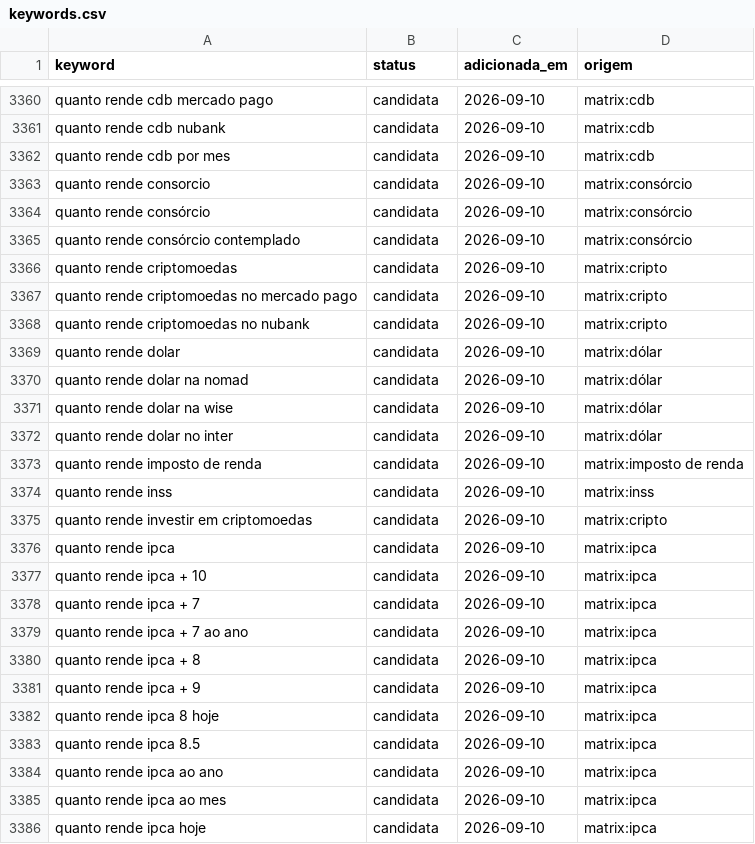
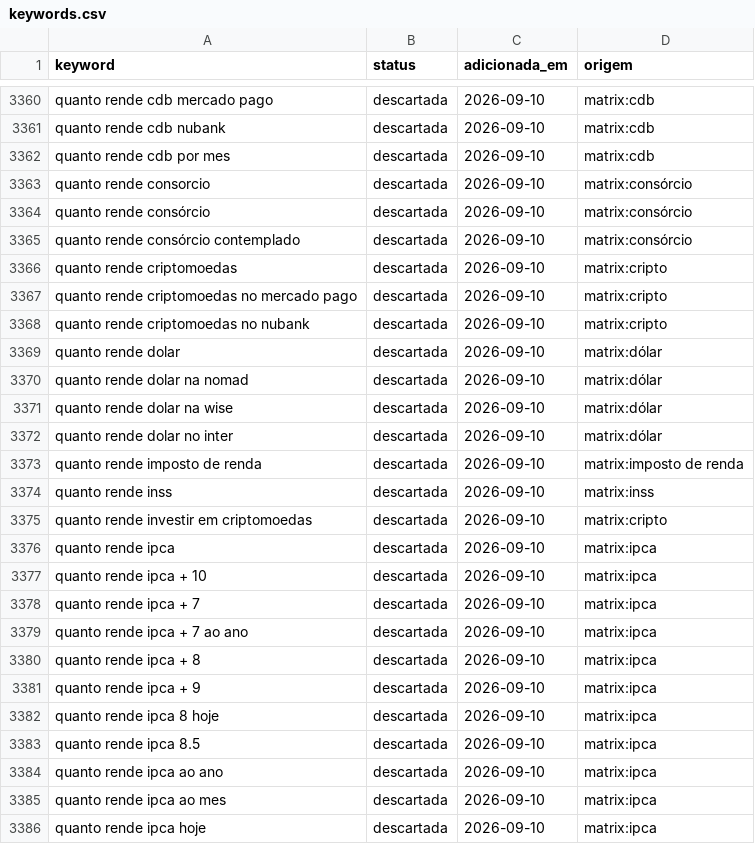
Before and after one commit to Hashino/ferramentas, a CSV file: backlog/keywords.csv, drawn as a sheet; only a part is shown, gaps mark what is left out; the diff covers the shown part only; the diff names each change by its address in the sheet, - before the commit and + after, or states it on an @@ line.

```diff
--- a/backlog/keywords.csv
+++ b/backlog/keywords.csv
-B3360:B3386 (status): candidata
+B3360:B3386 (status): descartada
```
Also changed, not shown: 160 edited cells elsewhere in this file, 11 other files.
